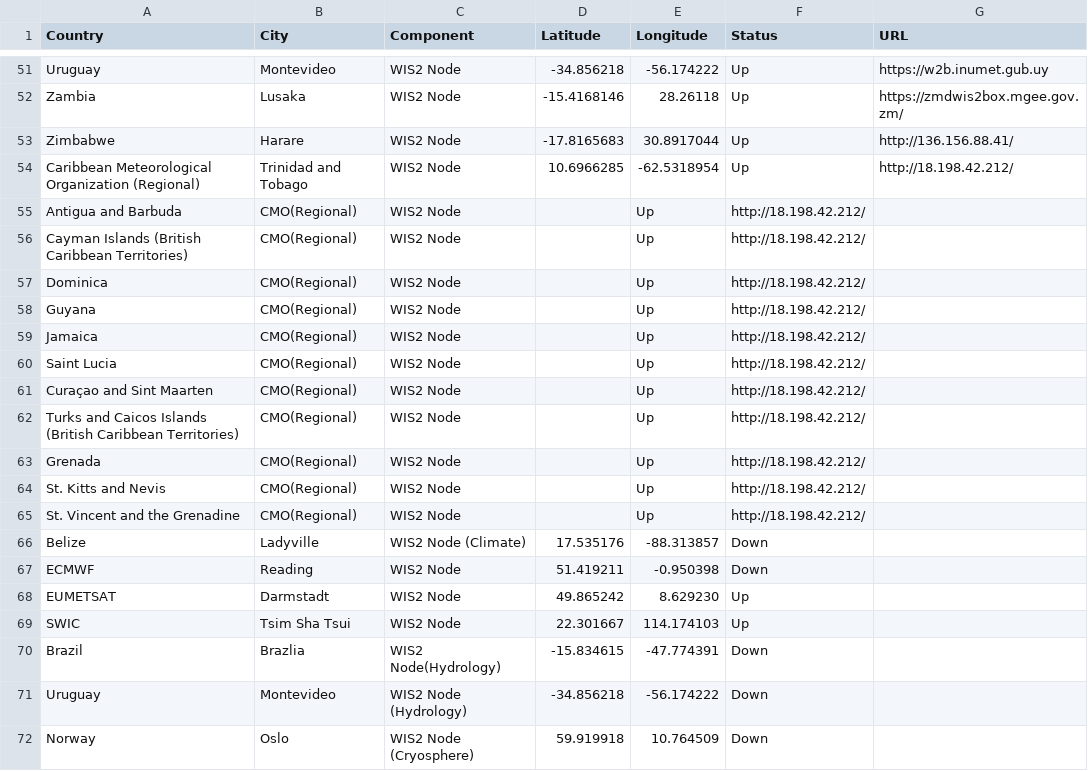
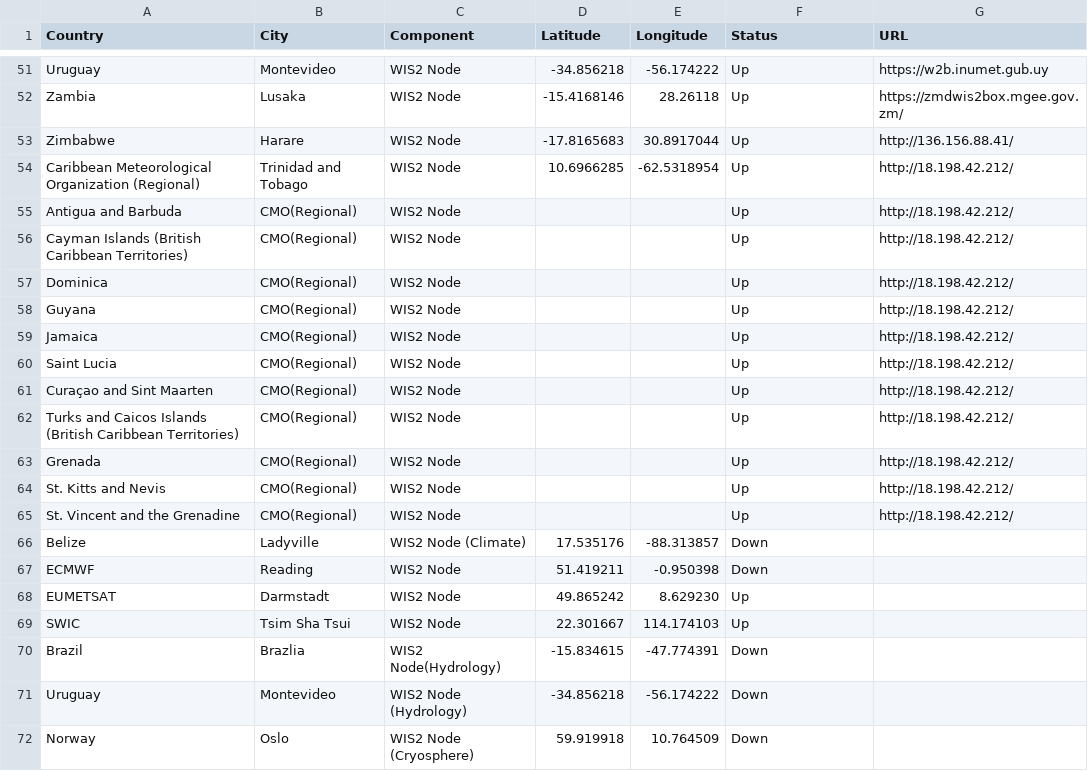
Before and after one commit to wmo-im/wis2pilot, a CSV file: participants.csv, drawn as a sheet; only a part is shown, gaps mark what is left out.

Commit message:
Update participants.csv

```diff
--- a/participants.csv
+++ b/participants.csv
@@ -54,13 +54,13 @@ Zimbabwe,Harare,WIS2 Node,-17.8165683,30.8917044,Up,http://136.156.88.41/
 Caribbean Meteorological Organization (Regional),Trinidad and Tobago,WIS2 Node,10.6966285,-62.5318954,Up,http://18.198.42.212/
-Antigua and Barbuda,CMO(Regional),WIS2 Node,,Up,http://18.198.42.212/
-Cayman Islands (British Caribbean Territories),CMO(Regional),WIS2 Node,,Up,http://18.198.42.212/
-Dominica,CMO(Regional),WIS2 Node,,Up,http://18.198.42.212/
-Guyana,CMO(Regional),WIS2 Node,,Up,http://18.198.42.212/
-Jamaica,CMO(Regional),WIS2 Node,,Up,http://18.198.42.212/
-Saint Lucia,CMO(Regional),WIS2 Node,,Up,http://18.198.42.212/
-Curaçao and Sint Maarten,CMO(Regional),WIS2 Node,,Up,http://18.198.42.212/
-Turks and Caicos Islands (British Caribbean Territories),CMO(Regional),WIS2 Node,,Up,http://18.198.42.212/
-Grenada,CMO(Regional),WIS2 Node,,Up,http://18.198.42.212/
-St. Kitts and Nevis,CMO(Regional),WIS2 Node,,Up,http://18.198.42.212/
-St. Vincent and the Grenadine,CMO(Regional),WIS2 Node,,Up,http://18.198.42.212/
+Antigua and Barbuda,CMO(Regional),WIS2 Node,,,Up,http://18.198.42.212/
+Cayman Islands (British Caribbean Territories),CMO(Regional),WIS2 Node,,,Up,http://18.198.42.212/
+Dominica,CMO(Regional),WIS2 Node,,,Up,http://18.198.42.212/
+Guyana,CMO(Regional),WIS2 Node,,,Up,http://18.198.42.212/
+Jamaica,CMO(Regional),WIS2 Node,,,Up,http://18.198.42.212/
+Saint Lucia,CMO(Regional),WIS2 Node,,,Up,http://18.198.42.212/
+Curaçao and Sint Maarten,CMO(Regional),WIS2 Node,,,Up,http://18.198.42.212/
+Turks and Caicos Islands (British Caribbean Territories),CMO(Regional),WIS2 Node,,,Up,http://18.198.42.212/
+Grenada,CMO(Regional),WIS2 Node,,,Up,http://18.198.42.212/
+St. Kitts and Nevis,CMO(Regional),WIS2 Node,,,Up,http://18.198.42.212/
+St. Vincent and the Grenadine,CMO(Regional),WIS2 Node,,,Up,http://18.198.42.212/
 Belize,Ladyville,WIS2 Node (Climate),17.535176,-88.313857,Down,
```
